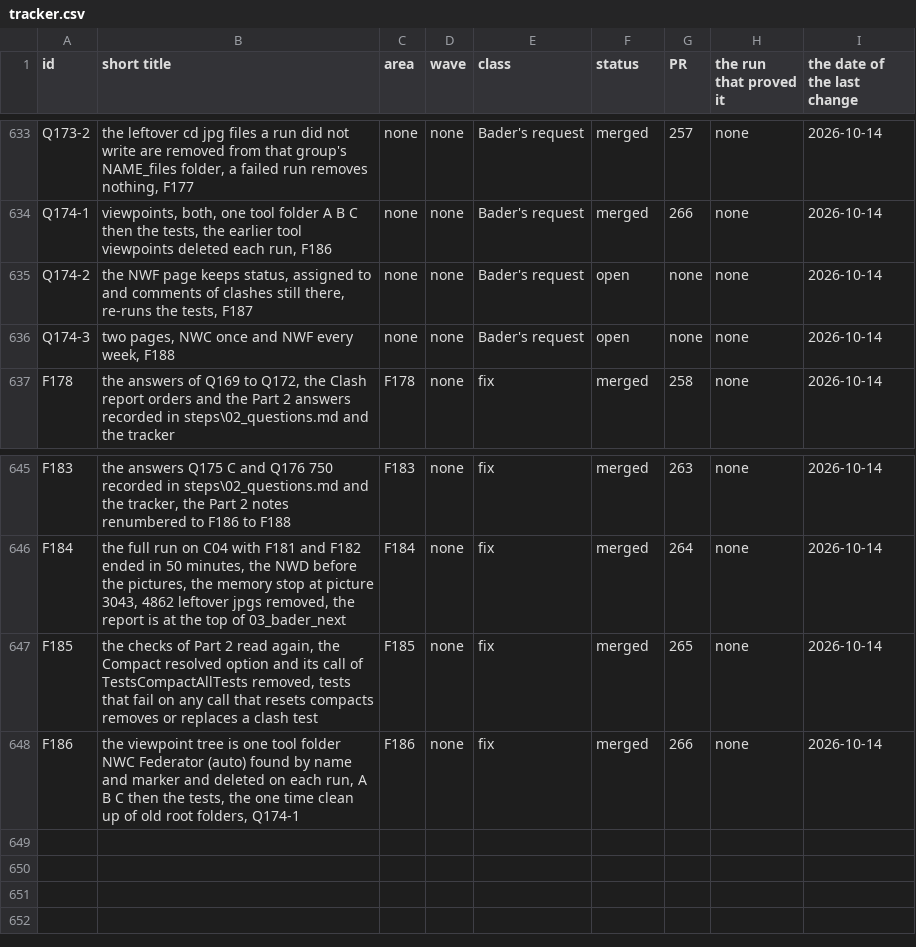
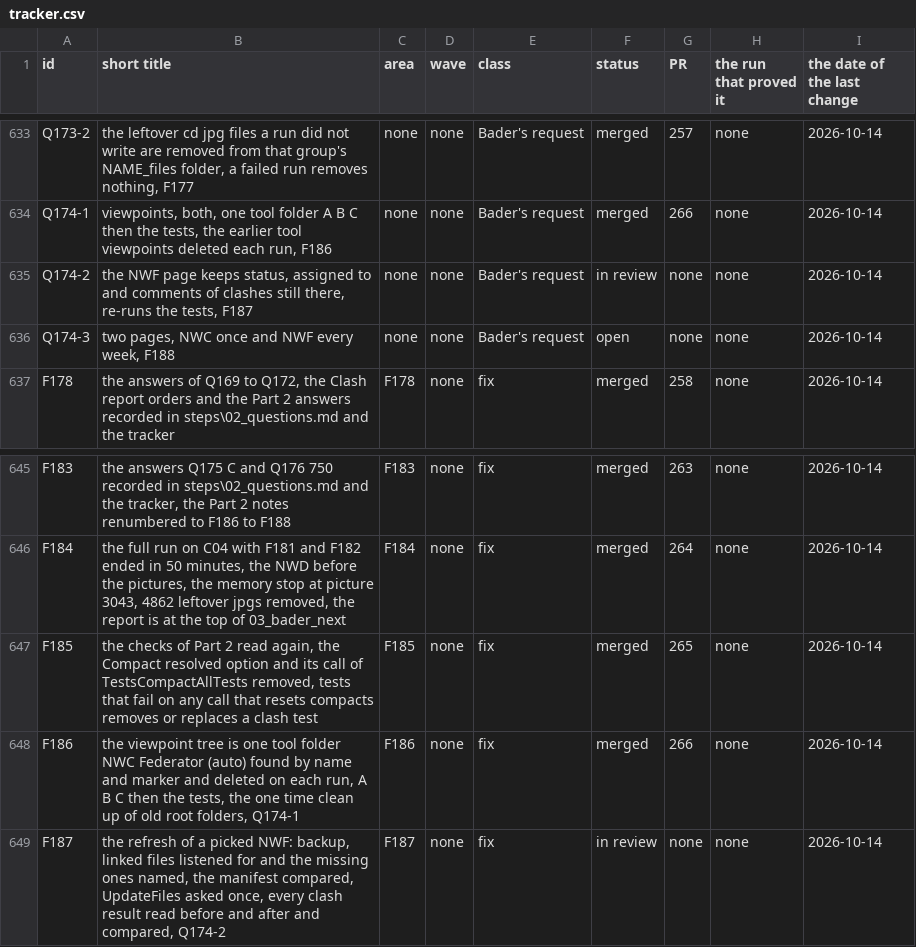
Before and after one commit to baderrahal/PAR_NWC-Federator-V2, a CSV file: steps/tracker.csv, drawn as a sheet; only a part is shown, gaps mark what is left out.

Commit message:
F187: the refresh of a picked NWF keeps what coordinators wrote, report and records

```diff
--- a/steps/tracker.csv
+++ b/steps/tracker.csv
@@ -634,3 +634,3 @@ Q173-2,"the leftover cd jpg files a run did not write are removed from that grou
 Q174-1,"viewpoints, both, one tool folder A B C then the tests, the earlier tool viewpoints deleted each run, F186",none,none,Bader's request,merged,266,none,2026-10-14
-Q174-2,"the NWF page keeps status, assigned to and comments of clashes still there, re-runs the tests, F187",none,none,Bader's request,open,none,none,2026-10-14
+Q174-2,"the NWF page keeps status, assigned to and comments of clashes still there, re-runs the tests, F187",none,none,Bader's request,in review,none,none,2026-10-14
 Q174-3,"two pages, NWC once and NWF every week, F188",none,none,Bader's request,open,none,none,2026-10-14
@@ -648 +648,2 @@ F185,"the checks of Part 2 read again, the Compact resolved option and its call
 F186,"the viewpoint tree is one tool folder NWC Federator (auto) found by name and marker and deleted on each run, A B C then the tests, the one time clean up of old root folders, Q174-1",F186,none,fix,merged,266,none,2026-10-14
+F187,"the refresh of a picked NWF: backup, linked files listened for and the missing ones named, the manifest compared, UpdateFiles asked once, every clash result read before and after and compared, Q174-2",F187,none,fix,in review,none,none,2026-10-14
```
Also changed, not shown: 6 other files.
